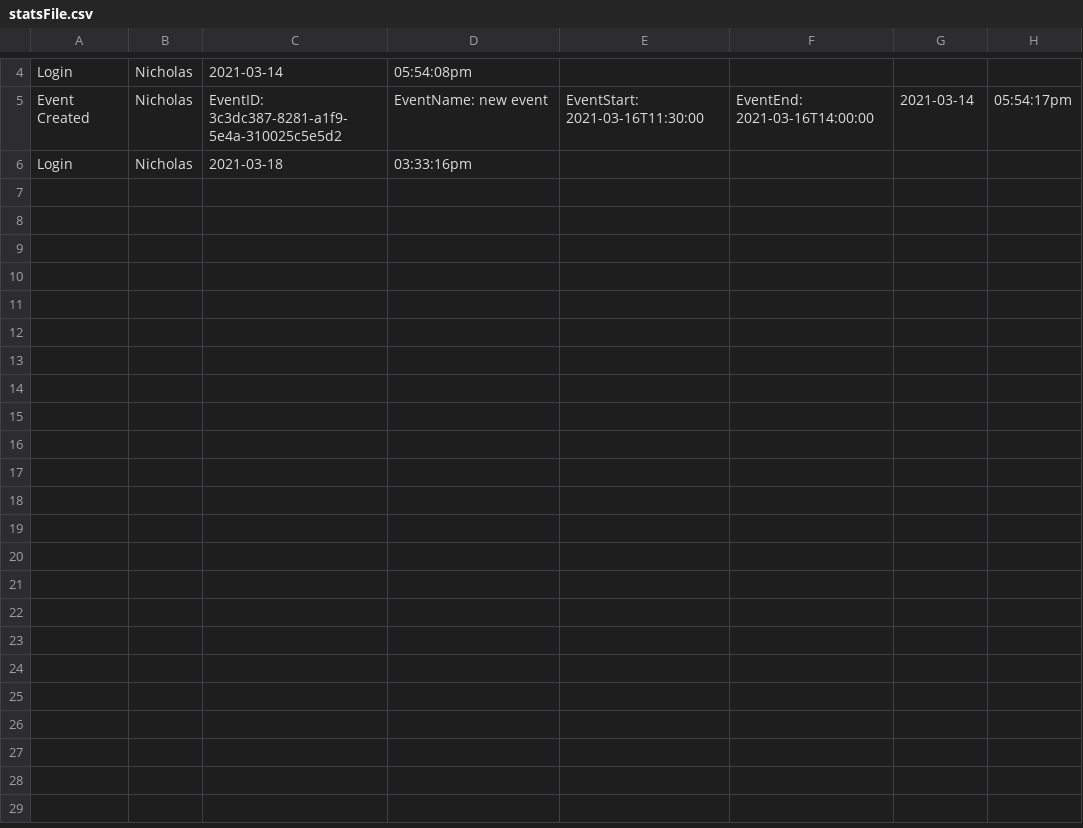
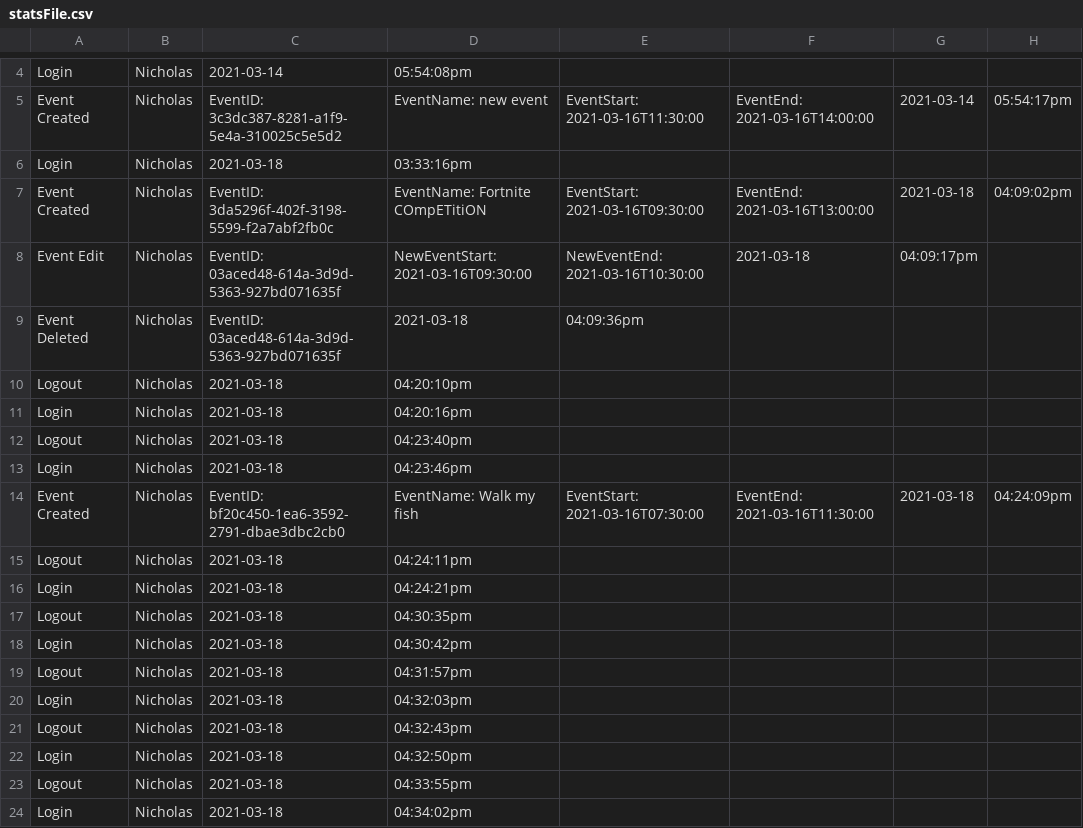
Before and after one commit to brownw15/RHCAH2021, a CSV file: calendar/statsFile.csv, drawn as a sheet; only a part is shown, gaps mark what is left out; the diff names each change by its address in the sheet, - before the commit and + after, or states it on an @@ line.

```diff
--- a/calendar/statsFile.csv
+++ b/calendar/statsFile.csv
+row 7: Event Created | Nicholas | EventID: 3da5296f-402f-3198-5599-f2a7abf2fb0c | EventName: Fortnite COmpETitiON | EventStart: 2021-03-16T09:30:00 | EventEnd: 2021-03-16T13:00:00 | 2021-03-18 | 04:09:02pm
+row 8: Event Edit | Nicholas | EventID: 03aced48-614a-3d9d-5363-927bd071635f | NewEventStart: 2021-03-16T09:30:00 | NewEventEnd: 2021-03-16T10:30:00 | 2021-03-18 | 04:09:17pm
+row 9: Event Deleted | Nicholas | EventID: 03aced48-614a-3d9d-5363-927bd071635f | 2021-03-18 | 04:09:36pm
+row 10: Logout | Nicholas | 2021-03-18 | 04:20:10pm
+row 11: Login | Nicholas | 2021-03-18 | 04:20:16pm
+row 12: Logout | Nicholas | 2021-03-18 | 04:23:40pm
+row 13: Login | Nicholas | 2021-03-18 | 04:23:46pm
+row 14: Event Created | Nicholas | EventID: bf20c450-1ea6-3592-2791-dbae3dbc2cb0 | EventName: Walk my fish | EventStart: 2021-03-16T07:30:00 | EventEnd: 2021-03-16T11:30:00 | 2021-03-18 | 04:24:09pm
+row 15: Logout | Nicholas | 2021-03-18 | 04:24:11pm
+row 16: Login | Nicholas | 2021-03-18 | 04:24:21pm
+row 17: Logout | Nicholas | 2021-03-18 | 04:30:35pm
+row 18: Login | Nicholas | 2021-03-18 | 04:30:42pm
+row 19: Logout | Nicholas | 2021-03-18 | 04:31:57pm
+row 20: Login | Nicholas | 2021-03-18 | 04:32:03pm
+row 21: Logout | Nicholas | 2021-03-18 | 04:32:43pm
+row 22: Login | Nicholas | 2021-03-18 | 04:32:50pm
+row 23: Logout | Nicholas | 2021-03-18 | 04:33:55pm
+row 24: Login | Nicholas | 2021-03-18 | 04:34:02pm
```
Also changed, not shown: 2 other files.
